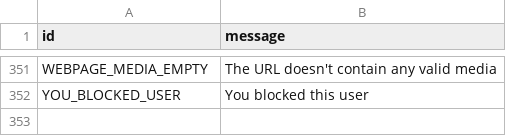
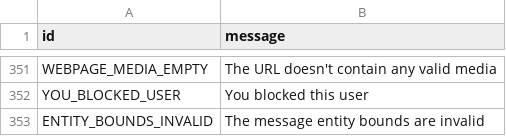
Before and after one commit to kastaid/pyrogramv2, a TSV file: compiler/errors/source/400_BAD_REQUEST.tsv, drawn as a sheet; only a part is shown, gaps mark what is left out.

Commit message:
Add ENTITY_BOUNDS_INVALID error description

```diff
--- a/compiler/errors/source/400_BAD_REQUEST.tsv
+++ b/compiler/errors/source/400_BAD_REQUEST.tsv
@@ -352 +352,2 @@ WEBPAGE_MEDIA_EMPTY	The URL doesn't contain any valid media
 YOU_BLOCKED_USER	You blocked this user
+ENTITY_BOUNDS_INVALID	The message entity bounds are invalid
```
